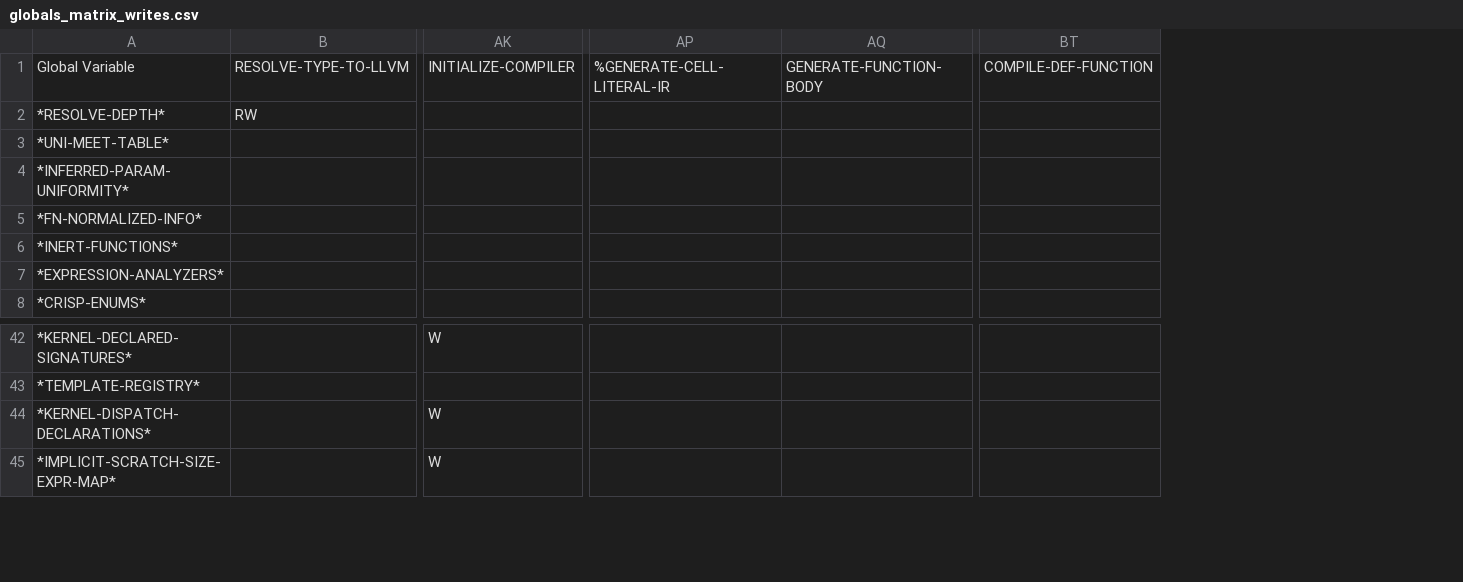
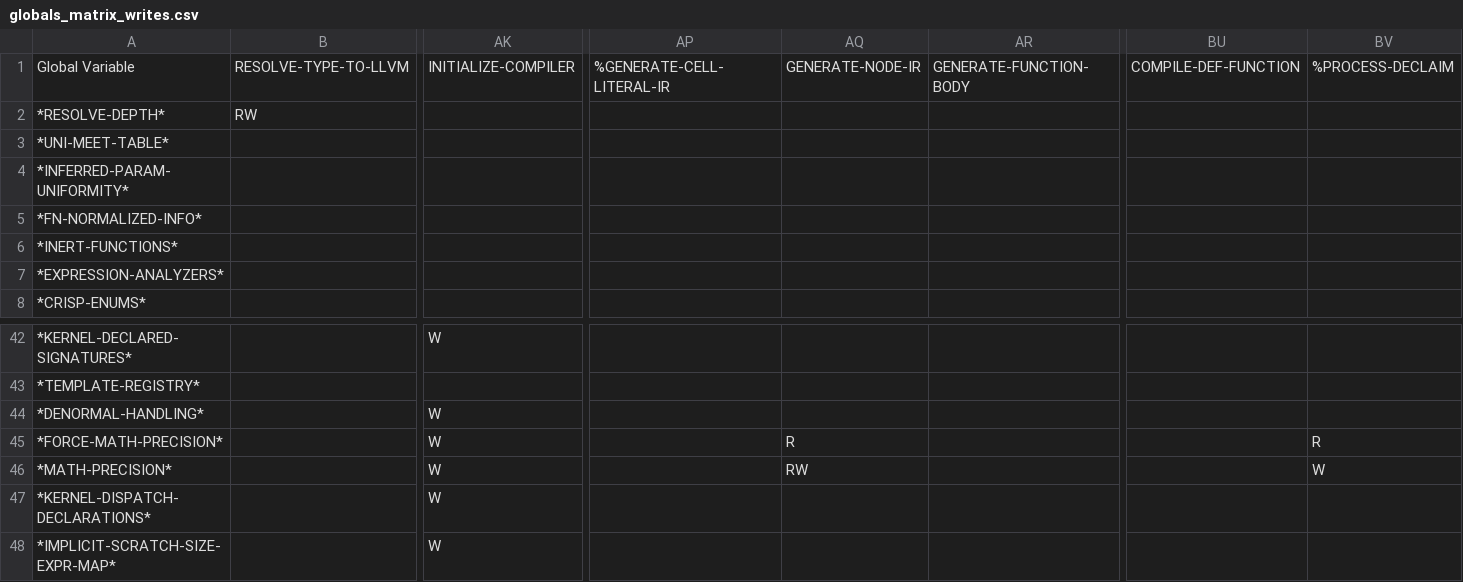
Before and after one commit to cperkinscperkins/crisp, a CSV file: docs/globals_matrix_writes.csv, drawn as a sheet; only a part is shown, gaps mark what is left out; rows hold the shown columns only; the diff names each change by its address in the sheet, - before the commit and + after, or states it on an @@ line.

```diff
--- a/docs/globals_matrix_writes.csv
+++ b/docs/globals_matrix_writes.csv
+column AQ, row 1: GENERATE-NODE-IR
+column BV, row 1: %PROCESS-DECLAIM
+row 44: *DENORMAL-HANDLING* |  | W
+row 45: *FORCE-MATH-PRECISION* |  | W |  | R |  |  | R
+row 46: *MATH-PRECISION* |  | W |  | RW |  |  | W
```
Also changed, not shown: docs/globals_matrix.csv, docs/ideal_001_status.csv, 12 other files.
